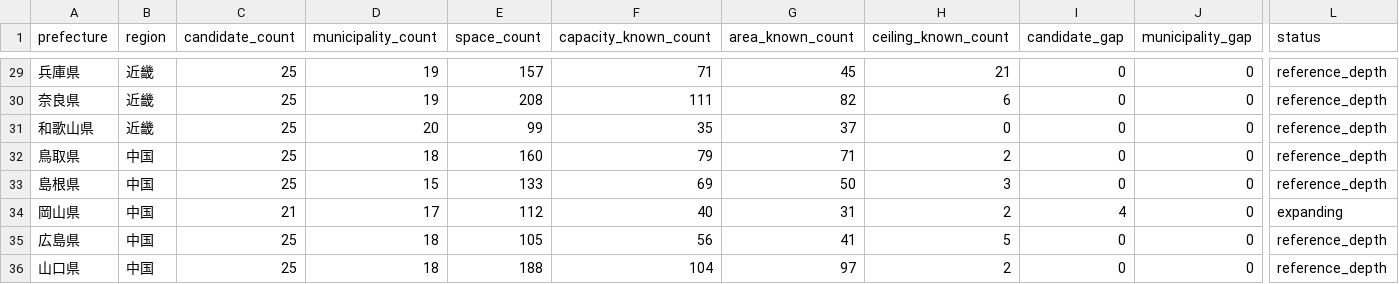
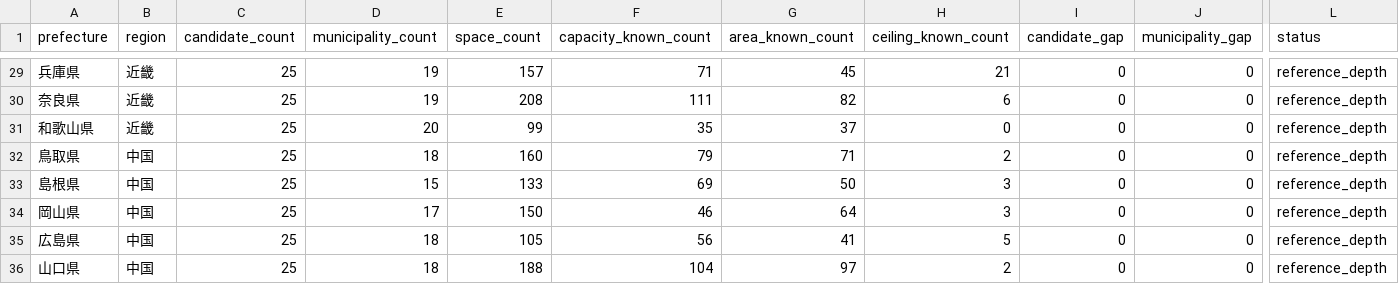
Before and after one commit to aratama-ship-it/venue-monosashi, a CSV file: data/prefecture-expansion-status.csv, drawn as a sheet; only a part is shown, gaps mark what is left out; the diff names each change by its address in the sheet, - before the commit and + after, or states it on an @@ line.

```diff
--- a/data/prefecture-expansion-status.csv
+++ b/data/prefecture-expansion-status.csv
-C34 (candidate_count): 21
+C34 (candidate_count): 25
-E34 (space_count): 112
+E34 (space_count): 150
-F34 (capacity_known_count): 40
+F34 (capacity_known_count): 46
-G34 (area_known_count): 31
+G34 (area_known_count): 64
-H34 (ceiling_known_count): 2
+H34 (ceiling_known_count): 3
-I34 (candidate_gap): 4
+I34 (candidate_gap): 0
-L34 (status): expanding
+L34 (status): reference_depth
```
Also changed, not shown: data/candidate-venues.csv, 2 other files.
